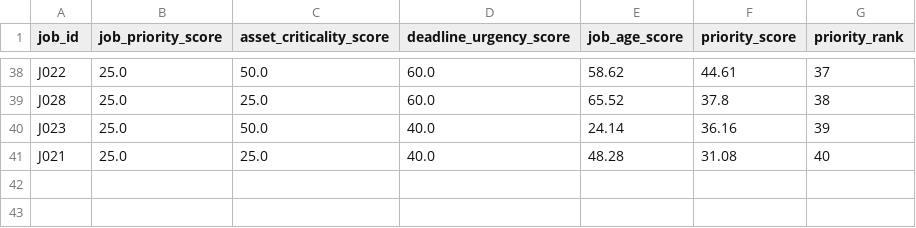
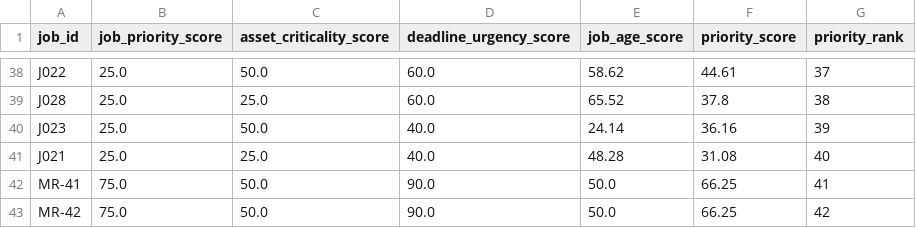
Before and after one commit to HMM0007/MARS, a CSV file: data/sample/priority_results.csv, drawn as a sheet; only a part is shown, gaps mark what is left out; the diff names each change by its address in the sheet, - before the commit and + after, or states it on an @@ line.

```diff
--- a/data/sample/priority_results.csv
+++ b/data/sample/priority_results.csv
+row 42: MR-41 | 75.0 | 50.0 | 90.0 | 50.0 | 66.25 | 41
+row 43: MR-42 | 75.0 | 50.0 | 90.0 | 50.0 | 66.25 | 42
```
Also changed, not shown: data/output/initial_maintenance_plan.csv, data/output/optimized_maintenance_plan.csv, 31 other files.
